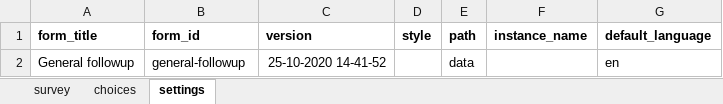
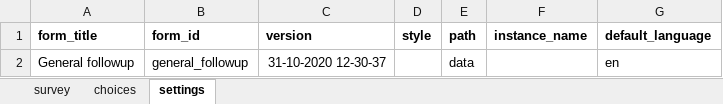
Before and after one commit to ronna/config-lgh, an Excel workbook: forms/app/general_followup.xlsx, sheet settings, drawn as a sheet; values as stored, in another font and other column widths than the file's, no borders; the diff names each change by its address in the sheet, - before the commit and + after, or states it on an @@ line.

```diff
--- a/forms/app/general_followup.xlsx (sheet settings)
+++ b/forms/app/general_followup.xlsx (sheet settings)
-B2 (form_id): general-followup
+B2 (form_id): general_followup
-C2 (version): 25-10-2020 14-41-52
+C2 (version): 31-10-2020 12-30-37
```
Also changed, not shown: forms/app/form_a0.xlsx, forms/app/hbc_followup.xlsx, 3 other files.
